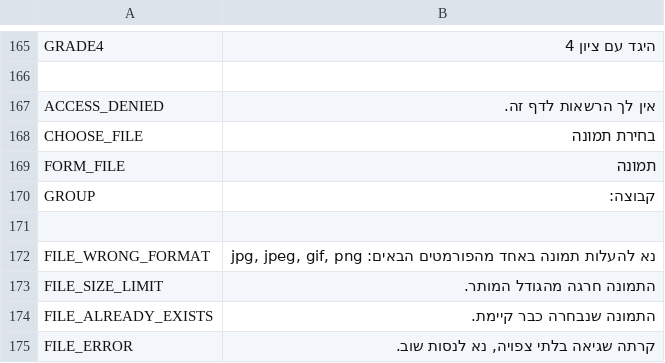
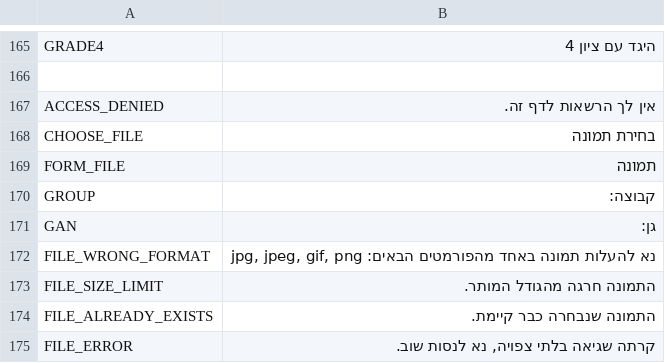
Before and after one commit to annakipnis/balagan, a CSV file: lang/he.csv, drawn as a sheet; only a part is shown, gaps mark what is left out; the diff names each change by its address in the sheet, - before the commit and + after, or states it on an @@ line.

```diff
--- a/lang/he.csv
+++ b/lang/he.csv
-row 171: (empty)
+row 171: GAN | גן:
```
Also changed, not shown: 6 other files.
